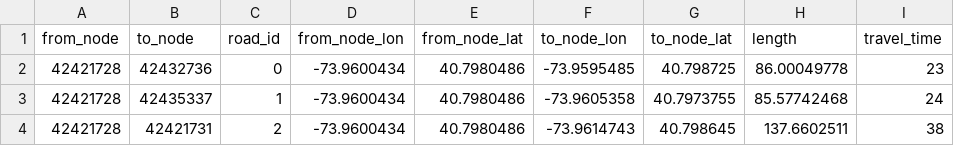
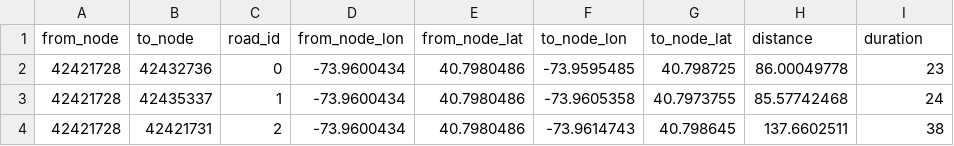
Before and after one commit to PeakChen8071/MixedFleet, a CSV file: Network_Map/edgeList.csv, drawn as a sheet; only a part is shown.

```diff
--- a/Network_Map/edgeList.csv
+++ b/Network_Map/edgeList.csv
@@ -1,2 +1,2 @@
-from_node,to_node,road_id,from_node_lon,from_node_lat,to_node_lon,to_node_lat,length,travel_time
+from_node,to_node,road_id,from_node_lon,from_node_lat,to_node_lon,to_node_lat,distance,duration
 42421728,42432736,0,-73.9600434,40.7980486,-73.9595485,40.798725,86.00049778,23
```
Also changed, not shown: 15 other files.
